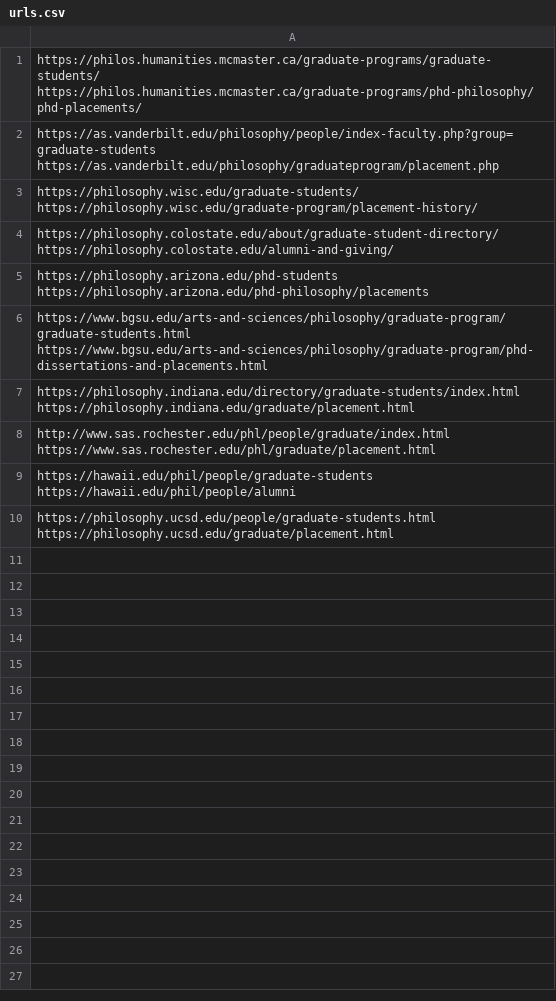
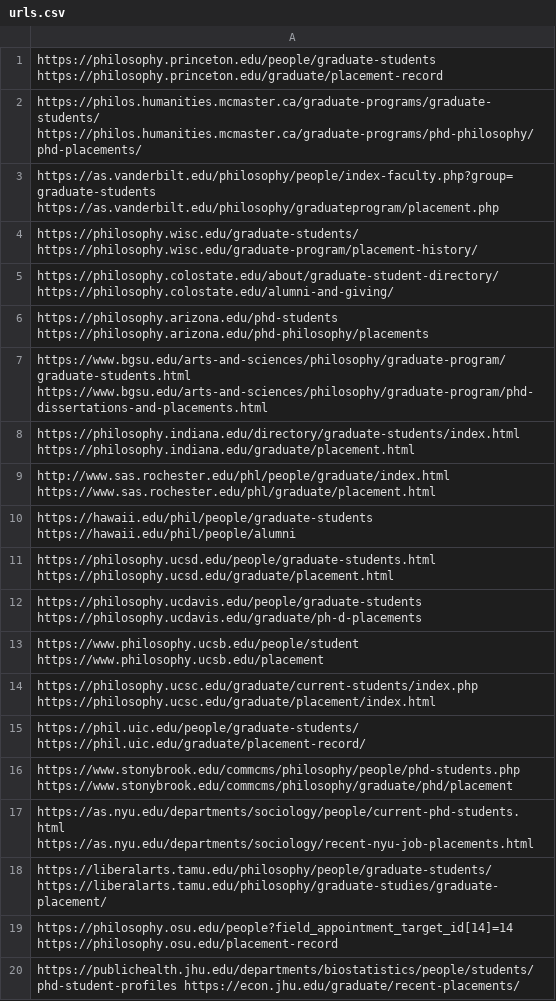
Before and after one commit to vladyslav-pauk/grad-stats, a CSV file: phd_stats/scraper/urls.csv, drawn as a sheet.

Commit message:
feature: add new programs to URLs list

```diff
--- a/phd_stats/scraper/urls.csv
+++ b/phd_stats/scraper/urls.csv
@@ -1 +1,2 @@
+https://philosophy.princeton.edu/people/graduate-students https://philosophy.princeton.edu/graduate/placement-record
 https://philos.humanities.mcmaster.ca/graduate-programs/graduate-students/ https://philos.humanities.mcmaster.ca/graduate-programs/phd-philosophy/phd-placements/
@@ -10 +11,10 @@ https://hawaii.edu/phil/people/graduate-students https://hawaii.edu/phil/people/
 https://philosophy.ucsd.edu/people/graduate-students.html https://philosophy.ucsd.edu/graduate/placement.html
+https://philosophy.ucdavis.edu/people/graduate-students https://philosophy.ucdavis.edu/graduate/ph-d-placements
+https://www.philosophy.ucsb.edu/people/student https://www.philosophy.ucsb.edu/placement
+https://philosophy.ucsc.edu/graduate/current-students/index.php https://philosophy.ucsc.edu/graduate/placement/index.html
+https://phil.uic.edu/people/graduate-students/ https://phil.uic.edu/graduate/placement-record/
+https://www.stonybrook.edu/commcms/philosophy/people/phd-students.php https://www.stonybrook.edu/commcms/philosophy/graduate/phd/placement
+https://as.nyu.edu/departments/sociology/people/current-phd-students.html https://as.nyu.edu/departments/sociology/recent-nyu-job-placements.html
+https://liberalarts.tamu.edu/philosophy/people/graduate-students/ https://liberalarts.tamu.edu/philosophy/graduate-studies/graduate-placement/
+https://philosophy.osu.edu/people?field_appointment_target_id[14]=14 https://philosophy.osu.edu/placement-record
+https://publichealth.jhu.edu/departments/biostatistics/people/students/phd-student-profiles https://econ.jhu.edu/graduate/recent-placements/
```
